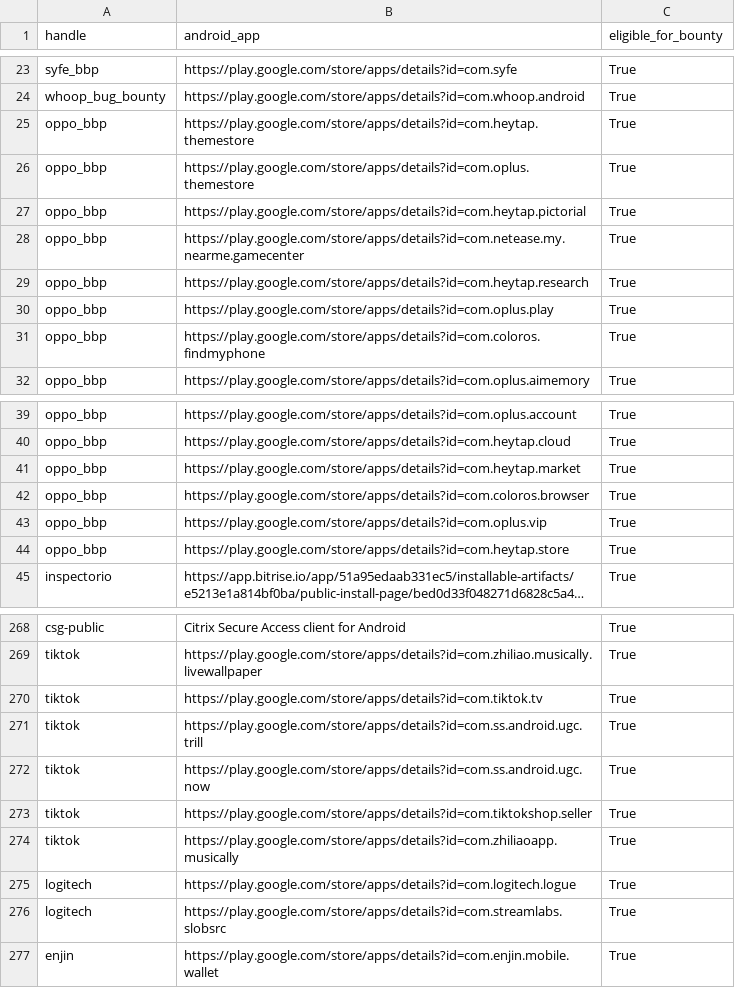
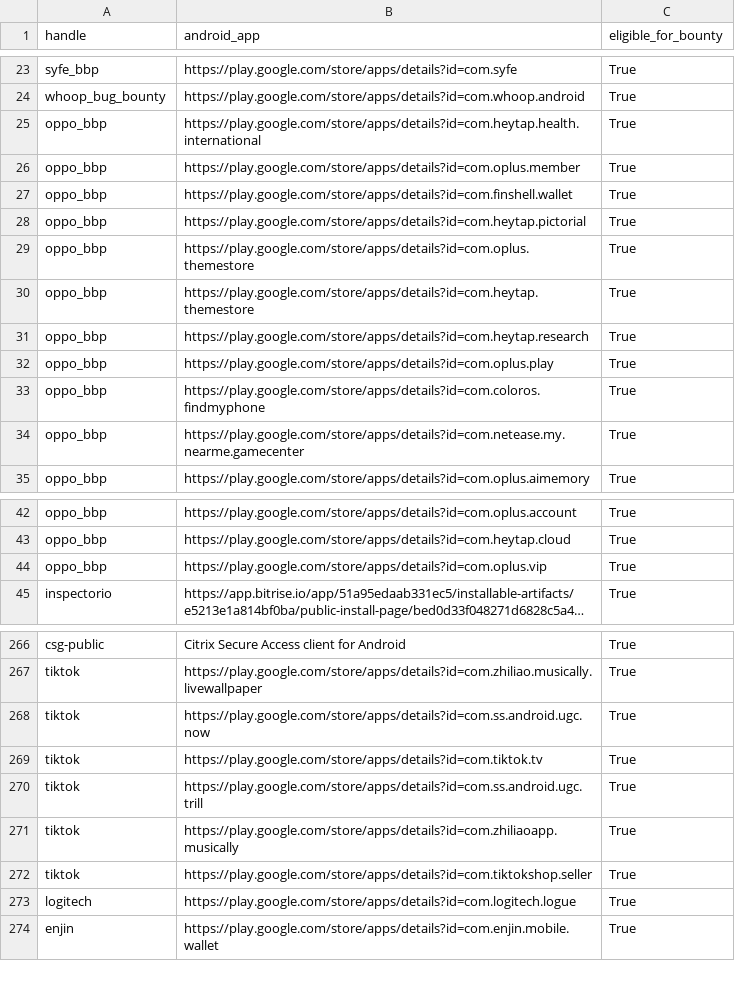
Before and after one commit to SecShiv/h1androidapp_scope, a CSV file: android_apps.csv, drawn as a sheet; only a part is shown, gaps mark what is left out; long unchanged cells end in …; removed rows and columns are numbered as before the commit, all else as after; the diff covers the shown part only; the diff names each change by its address in the sheet, - before the commit and + after, or states it on an @@ line.

```diff
--- a/android_apps.csv
+++ b/android_apps.csv
+row 25: oppo_bbp | https://play.google.com/store/apps/details?id=com.heytap.health.international | True
+row 26: oppo_bbp | https://play.google.com/store/apps/details?id=com.oplus.member | True
+row 27: oppo_bbp | https://play.google.com/store/apps/details?id=com.finshell.wallet | True
@@ row 27 moved to row 28: oppo_bbp @@
@@ row 26 moved to row 29: oppo_bbp @@
@@ row 28 moved to row 34: oppo_bbp @@
-row 41: oppo_bbp | https://play.google.com/store/apps/details?id=com.heytap.market | True
-row 42: oppo_bbp | https://play.google.com/store/apps/details?id=com.coloros.browser | True
-row 44: oppo_bbp | https://play.google.com/store/apps/details?id=com.heytap.store | True
@@ row 272 moved to row 268: tiktok @@
@@ row 274 moved to row 271: tiktok @@
-row 276: logitech | https://play.google.com/store/apps/details?id=com.streamlabs.slobsrc | True
```
Also changed, not shown: 2 added rows, 2 removed rows and 23 moved rows elsewhere in this file, 3 other files.
